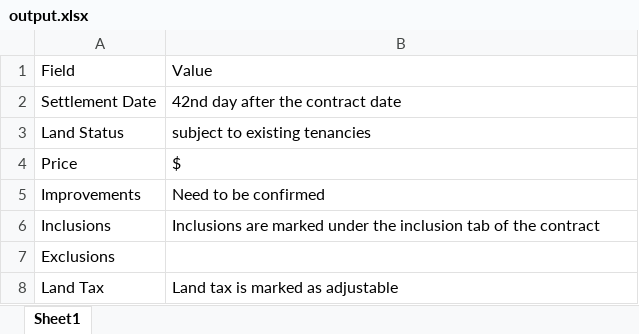
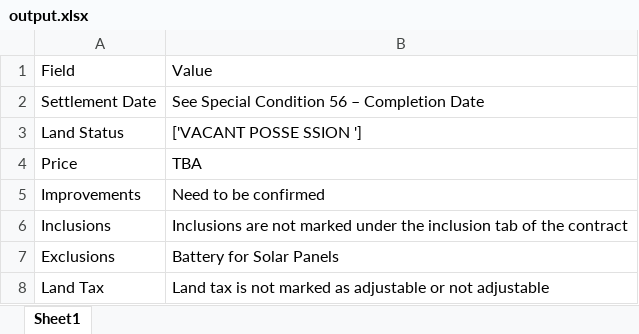
Before and after one commit to nilesh05apr/DocParser, an Excel workbook: output.xlsx, sheet Sheet1, drawn as a sheet; values as stored, in another font and other column widths than the file's, no borders; the diff names each change by its address in the sheet, - before the commit and + after, or states it on an @@ line.

```diff
--- a/output.xlsx (sheet Sheet1)
+++ b/output.xlsx (sheet Sheet1)
-B2: 42nd day after the contract date
+B2: See Special Condition 56 – Completion Date
-B3: subject to existing tenancies
+B3: ['VACANT POSSE SSION ']
-B4: $
+B4: TBA
-B6: Inclusions are marked under…
+B6: Inclusions are not marked under…
-B7: (empty)
+B7: Battery for Solar Panels
-B8: Land tax is marked as adjustable
+B8: Land tax is not marked as adjustable or not adjustable
```
Also changed, not shown: 3 other files.
